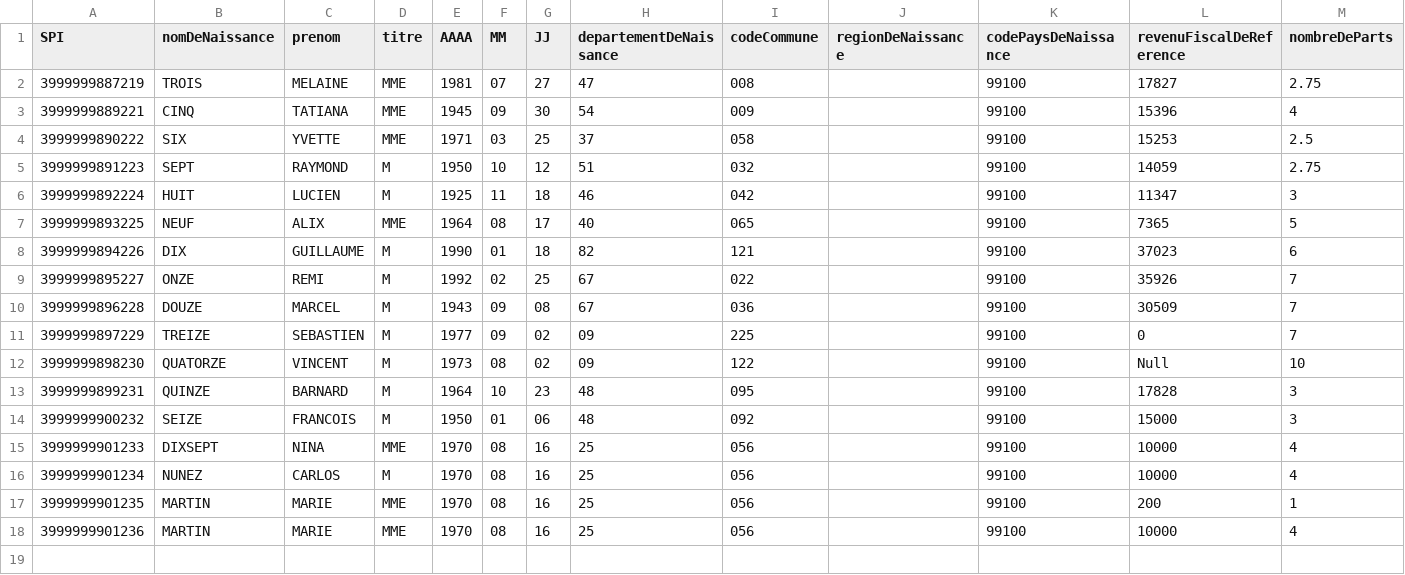
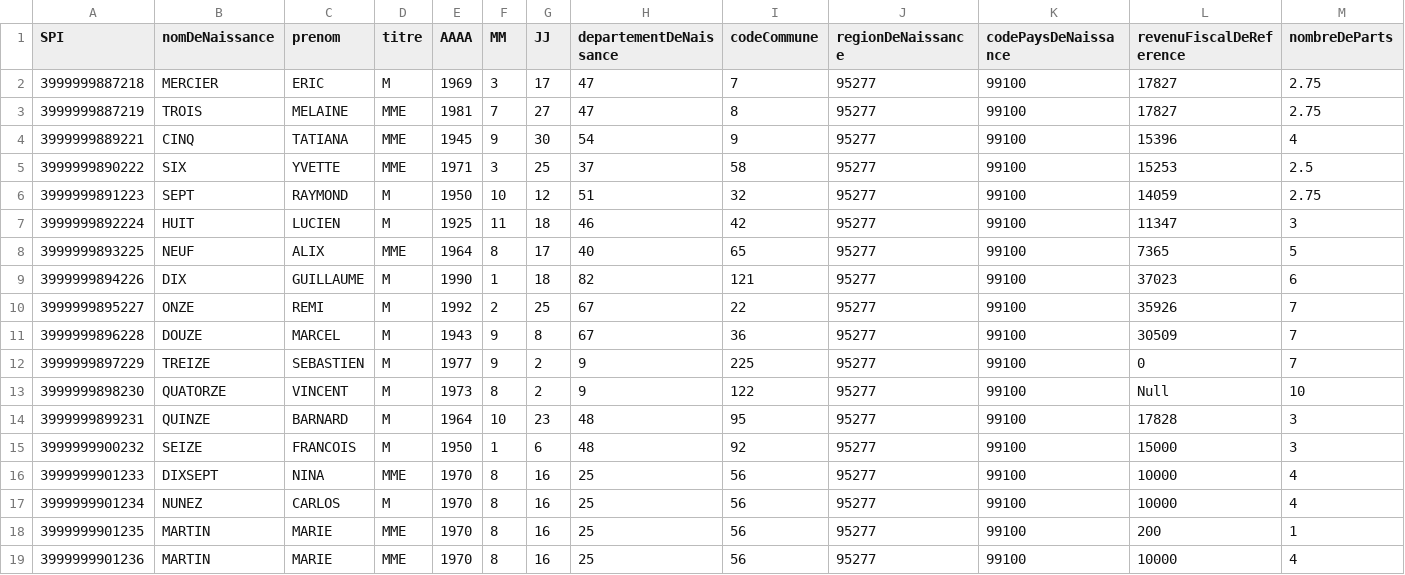
Before and after one commit to france-connect/data-providers-examples, a CSV file: nodejs_ES6/database.csv, drawn as a sheet; only a part is shown; addresses are those after the commit; rows hold the shown columns only; the diff names each change by its address in the sheet, - before the commit and + after, or states it on an @@ line.

Commit message:
Add Eric Mercier to DB

```diff
--- a/nodejs_ES6/database.csv
+++ b/nodejs_ES6/database.csv
+row 2: 3999999887218 | MERCIER | ERIC | M | 1969 | 3 | 17 | 47 | 7 | 95277 | 99100 | 17827 | 2.75
-F3 (MM): 07
+F3 (MM): 7
-I3 (codeCommune): 008
+I3 (codeCommune): 8
-J3:J19 (regionDeNaissance): (empty)
+J3:J19 (regionDeNaissance): 95277
-F4 (MM): 09
+F4 (MM): 9
-I4 (codeCommune): 009
+I4 (codeCommune): 9
-F5 (MM): 03
+F5 (MM): 3
-I5 (codeCommune): 058
+I5 (codeCommune): 58
-I6 (codeCommune): 032
+I6 (codeCommune): 32
-I7 (codeCommune): 042
+I7 (codeCommune): 42
-F8 (MM): 08
+F8 (MM): 8
-I8 (codeCommune): 065
+I8 (codeCommune): 65
-F9 (MM): 01
+F9 (MM): 1
-F10 (MM): 02
+F10 (MM): 2
-I10 (codeCommune): 022
+I10 (codeCommune): 22
-F11:F12 (MM): 09
+F11:F12 (MM): 9
-G11 (JJ): 08
+G11 (JJ): 8
-I11 (codeCommune): 036
+I11 (codeCommune): 36
-G12:G13 (JJ): 02
+G12:G13 (JJ): 2
-H12:H13 (departementDeNaissance): 09
+H12:H13 (departementDeNaissance): 9
-F13 (MM): 08
+F13 (MM): 8
-I14 (codeCommune): 095
+I14 (codeCommune): 95
-F15 (MM): 01
+F15 (MM): 1
-G15 (JJ): 06
+G15 (JJ): 6
-I15 (codeCommune): 092
+I15 (codeCommune): 92
-F16:F19 (MM): 08
+F16:F19 (MM): 8
-I16:I19 (codeCommune): 056
+I16:I19 (codeCommune): 56
```
